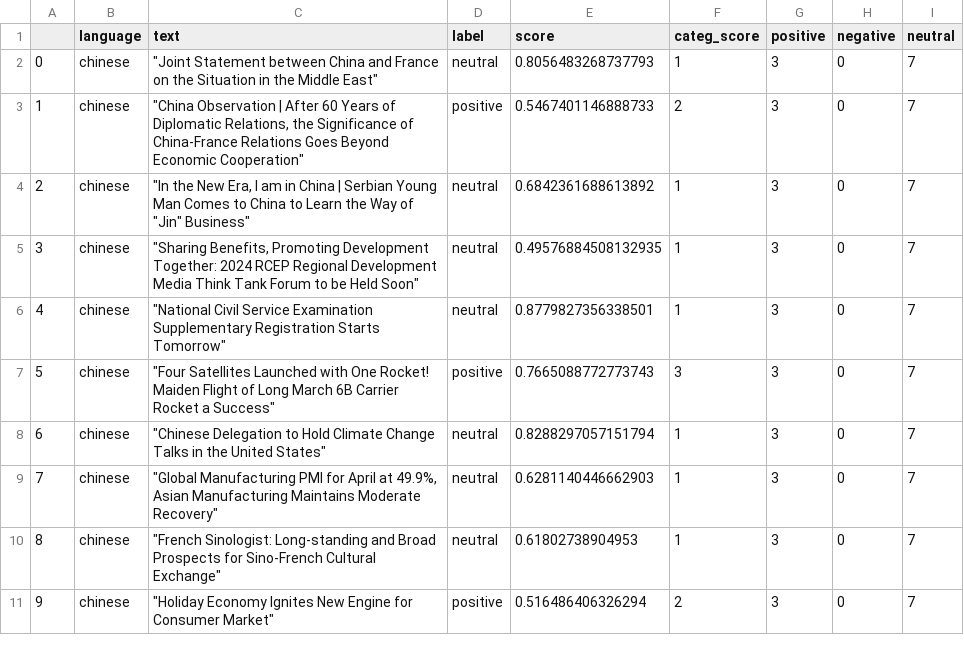
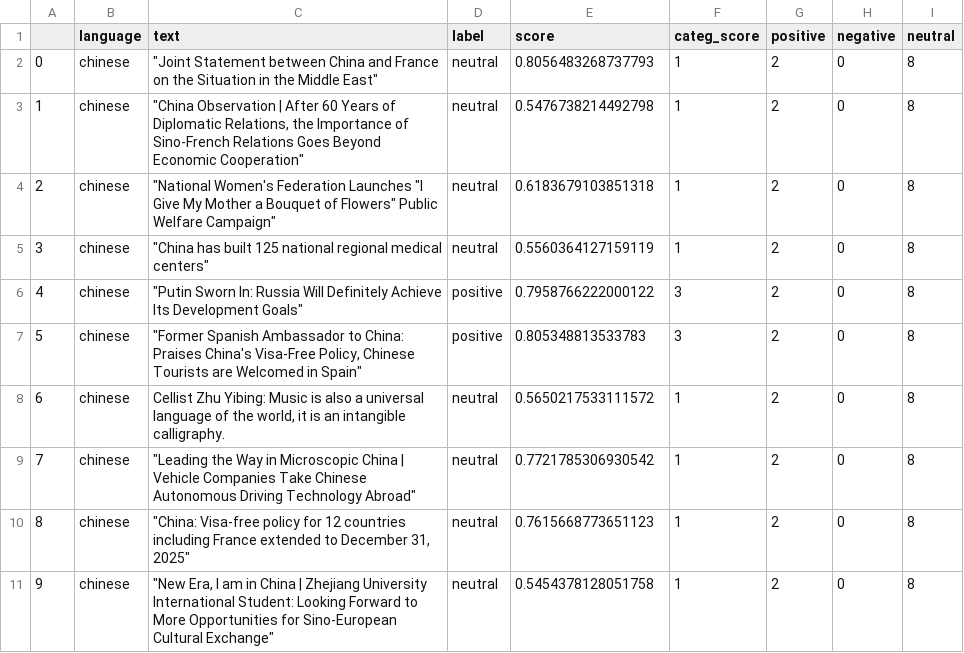
Before and after one commit to mfhan/translatenews, a CSV file: chinese.csv, drawn as a sheet.

```diff
--- a/chinese.csv
+++ b/chinese.csv
@@ -1,11 +1,11 @@
 ,language,text,label,score,categ_score,positive,negative,neutral
-0,chinese,"""Joint Statement between China and France on the Situation in the Middle East""",neutral,0.8056483268737793,1,3,0,7
-1,chinese,"""China Observation | After 60 Years of Diplomatic Relations, the Significance of China-France Relations Goes Beyond Economic Cooperation""",positive,0.5467401146888733,2,3,0,7
-2,chinese,"""In the New Era, I am in China | Serbian Young Man Comes to China to Learn the Way of ""Jin"" Business""",neutral,0.6842361688613892,1,3,0,7
-3,chinese,"""Sharing Benefits, Promoting Development Together: 2024 RCEP Regional Development Media Think Tank Forum to be Held Soon""",neutral,0.49576884508132935,1,3,0,7
-4,chinese,"""National Civil Service Examination Supplementary Registration Starts Tomorrow""",neutral,0.8779827356338501,1,3,0,7
-5,chinese,"""Four Satellites Launched with One Rocket! Maiden Flight of Long March 6B Carrier Rocket a Success""",positive,0.7665088772773743,3,3,0,7
-6,chinese,"""Chinese Delegation to Hold Climate Change Talks in the United States""",neutral,0.8288297057151794,1,3,0,7
-7,chinese,"""Global Manufacturing PMI for April at 49.9%, Asian Manufacturing Maintains Moderate Recovery""",neutral,0.6281140446662903,1,3,0,7
-8,chinese,"""French Sinologist: Long-standing and Broad Prospects for Sino-French Cultural Exchange""",neutral,0.61802738904953,1,3,0,7
-9,chinese,"""Holiday Economy Ignites New Engine for Consumer Market""",positive,0.516486406326294,2,3,0,7
+0,chinese,"""Joint Statement between China and France on the Situation in the Middle East""",neutral,0.8056483268737793,1,2,0,8
+1,chinese,"""China Observation | After 60 Years of Diplomatic Relations, the Importance of Sino-French Relations Goes Beyond Economic Cooperation""",neutral,0.5476738214492798,1,2,0,8
+2,chinese,"""National Women's Federation Launches ""I Give My Mother a Bouquet of Flowers"" Public Welfare Campaign""",neutral,0.6183679103851318,1,2,0,8
+3,chinese,"""China has built 125 national regional medical centers""",neutral,0.5560364127159119,1,2,0,8
+4,chinese,"""Putin Sworn In: Russia Will Definitely Achieve Its Development Goals""",positive,0.7958766222000122,3,2,0,8
+5,chinese,"""Former Spanish Ambassador to China: Praises China's Visa-Free Policy, Chinese Tourists are Welcomed in Spain""",positive,0.805348813533783,3,2,0,8
+6,chinese,"Cellist Zhu Yibing: Music is also a universal language of the world, it is an intangible calligraphy.",neutral,0.5650217533111572,1,2,0,8
+7,chinese,"""Leading the Way in Microscopic China | Vehicle Companies Take Chinese Autonomous Driving Technology Abroad""",neutral,0.7721785306930542,1,2,0,8
+8,chinese,"""China: Visa-free policy for 12 countries including France extended to December 31, 2025""",neutral,0.7615668773651123,1,2,0,8
+9,chinese,"""New Era, I am in China | Zhejiang University International Student: Looking Forward to More Opportunities for Sino-European Cultural Exchange""",neutral,0.5454378128051758,1,2,0,8
```
